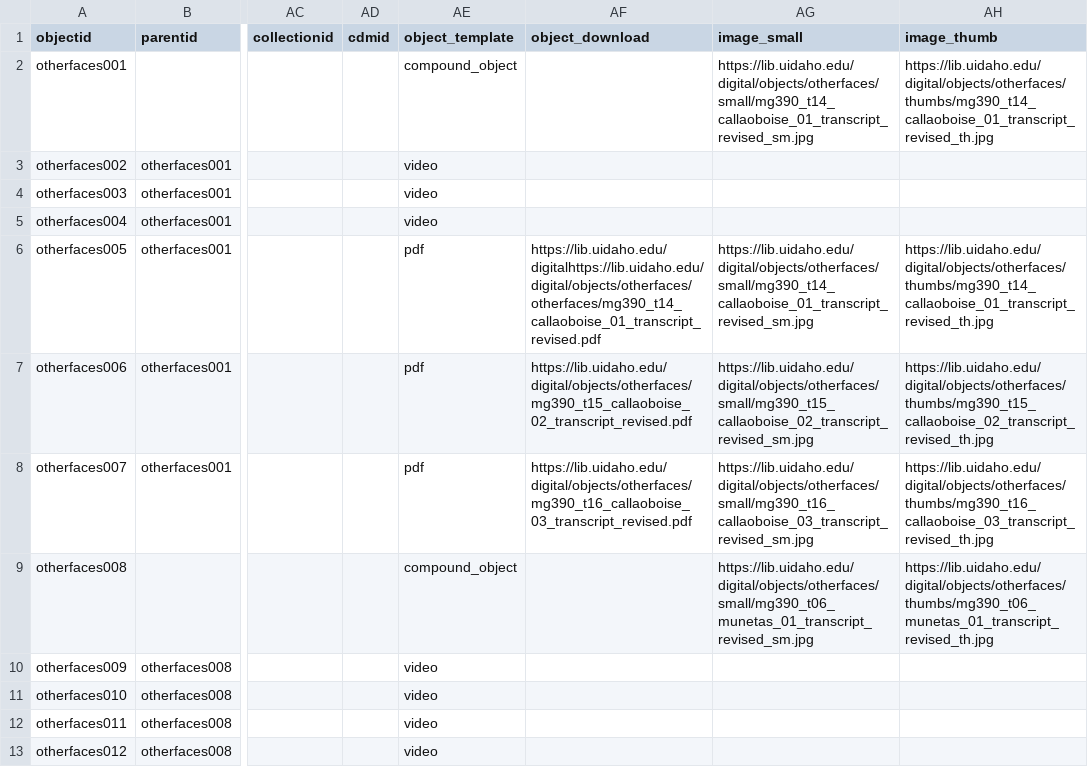
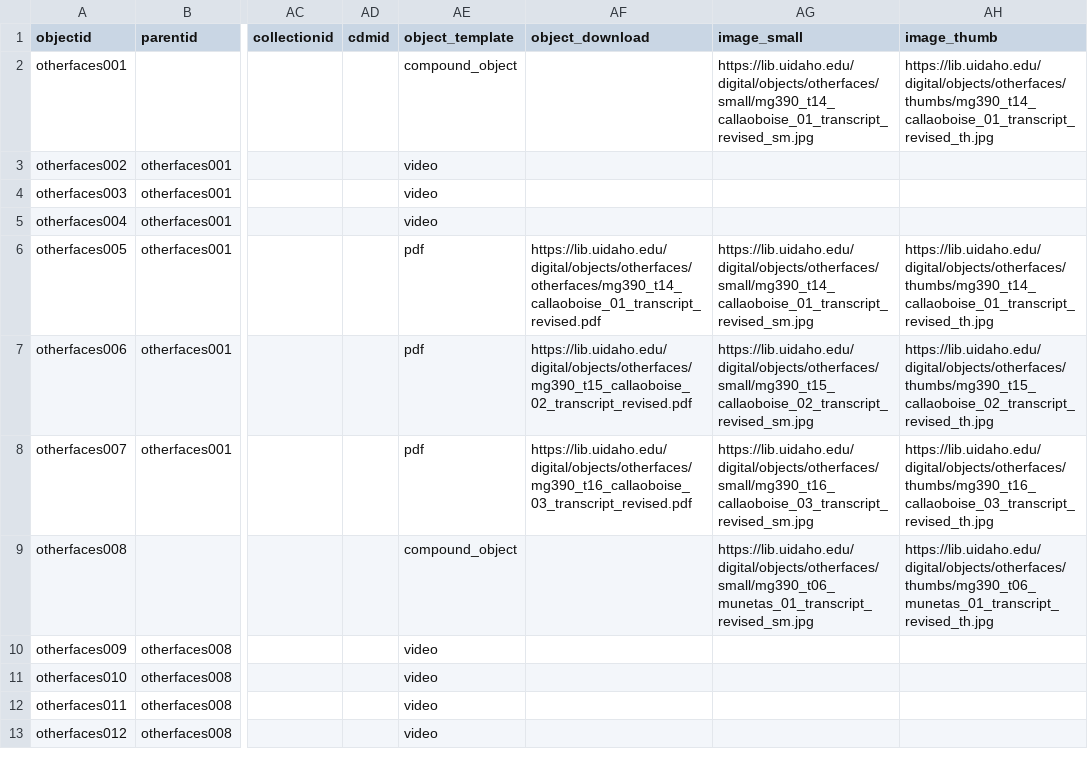
Before and after one commit to uidaholib/digital-collections-template-cb-csv, a CSV file: _data/otherfaces.csv, drawn as a sheet; only a part is shown, gaps mark what is left out; the diff names each change by its address in the sheet, - before the commit and + after, or states it on an @@ line.

Commit message:
edit object file path

```diff
--- a/_data/otherfaces.csv
+++ b/_data/otherfaces.csv
-AF6 (object_download): https://lib.uidaho.edu/digitalhttps://lib.uidaho.edu/digital/objects/otherfaces/otherfaces/mg390_t14_callaoboise_01_transcript_revised.pdf
+AF6 (object_download): https://lib.uidaho.edu/digital/objects/otherfaces/otherfaces/mg390_t14_callaoboise_01_transcript_revised.pdf
```
